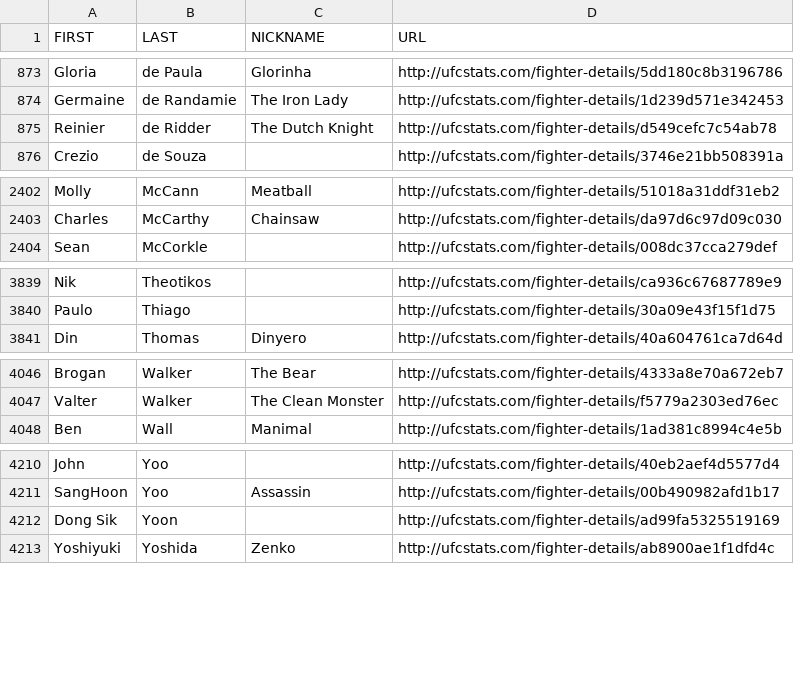
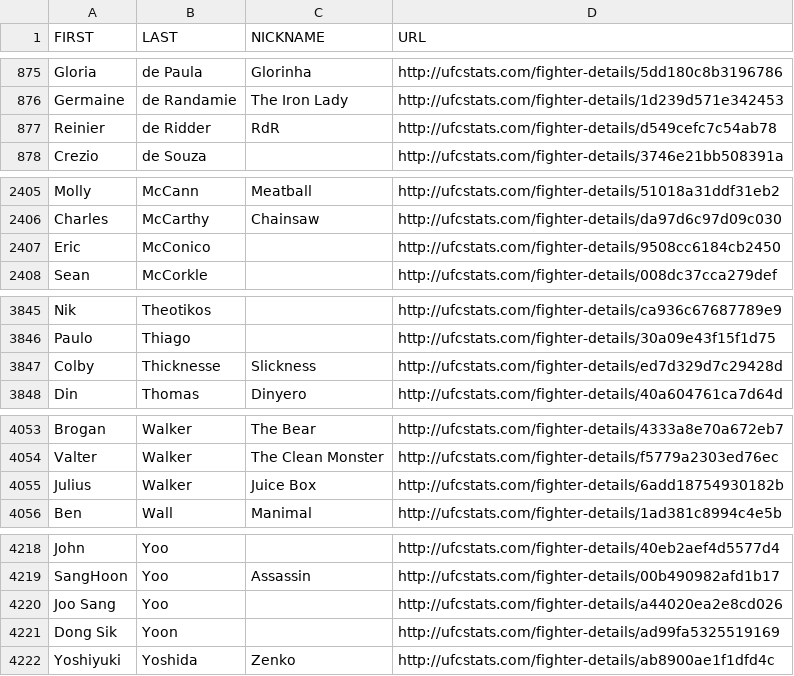
Before and after one commit to TrueOdds-Analytics/UFC, a CSV file: data_manipulation/Fight Scraping/rough_data/ufc_fighter_details.csv, drawn as a sheet; only a part is shown, gaps mark what is left out; the diff covers the shown part only.

```diff
--- a/data_manipulation/Fight Scraping/rough_data/ufc_fighter_details.csv
+++ b/data_manipulation/Fight Scraping/rough_data/ufc_fighter_details.csv
@@ -874,3 +876,3 @@ Gloria,de Paula,Glorinha,http://ufcstats.com/fighter-details/5dd180c8b3196786
 Germaine,de Randamie,The Iron Lady,http://ufcstats.com/fighter-details/1d239d571e342453
-Reinier,de Ridder,The Dutch Knight,http://ufcstats.com/fighter-details/d549cefc7c54ab78
+Reinier,de Ridder,RdR,http://ufcstats.com/fighter-details/d549cefc7c54ab78
 Crezio,de Souza,,http://ufcstats.com/fighter-details/3746e21bb508391a
@@ -2403,2 +2406,3 @@ Molly,McCann,Meatball,http://ufcstats.com/fighter-details/51018a31ddf31eb2
 Charles,McCarthy,Chainsaw,http://ufcstats.com/fighter-details/da97d6c97d09c030
+Eric,McConico,,http://ufcstats.com/fighter-details/9508cc6184cb2450
 Sean,McCorkle,,http://ufcstats.com/fighter-details/008dc37cca279def
@@ -3840,2 +3846,3 @@ Nik,Theotikos,,http://ufcstats.com/fighter-details/ca936c67687789e9
 Paulo,Thiago,,http://ufcstats.com/fighter-details/30a09e43f15f1d75
+Colby,Thicknesse,Slickness,http://ufcstats.com/fighter-details/ed7d329d7c29428d
 Din,Thomas,Dinyero,http://ufcstats.com/fighter-details/40a604761ca7d64d
@@ -4047,2 +4054,3 @@ Brogan,Walker,The Bear,http://ufcstats.com/fighter-details/4333a8e70a672eb7
 Valter,Walker,The Clean Monster,http://ufcstats.com/fighter-details/f5779a2303ed76ec
+Julius,Walker,Juice Box,http://ufcstats.com/fighter-details/6add18754930182b
 Ben,Wall,Manimal,http://ufcstats.com/fighter-details/1ad381c8994c4e5b
@@ -4211,2 +4219,3 @@ John,Yoo,,http://ufcstats.com/fighter-details/40eb2aef4d5577d4
 SangHoon,Yoo,Assassin,http://ufcstats.com/fighter-details/00b490982afd1b17
+Joo Sang,Yoo,,http://ufcstats.com/fighter-details/a44020ea2e8cd026
 Dong Sik,Yoon,,http://ufcstats.com/fighter-details/ad99fa5325519169
```
Also changed, not shown: 5 added rows and 1 edited cell elsewhere in this file, data_manipulation/Fight Scraping/rough_data/ufc_event_details.csv, data_manipulation/Fight Scraping/rough_data/ufc_fighter_tott.csv, 8 other files.
